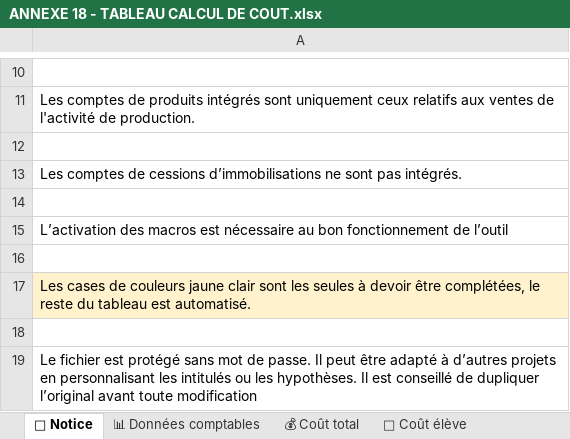
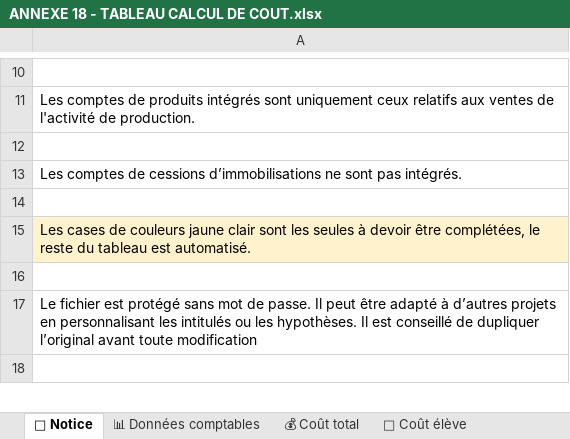
Before and after one commit to Ok1nam/EDP180625, an Excel workbook: client/public/fichiers/ANNEXE 18 - TABLEAU CALCUL DE COUT.xlsx, sheet 📘 Notice, drawn as a sheet; only a part is shown, gaps mark what is left out; the shorter side is filled out with more unchanged rows; values as stored, in another font and other column widths than the file's, no borders; charts and pictures and conditional formats not drawn; the diff names each change by its address in the sheet, - before the commit and + after, or states it on an @@ line.

```diff
--- a/client/public/fichiers/ANNEXE 18 - TABLEAU CALCUL DE COUT.xlsx (sheet 📘 Notice)
+++ b/client/public/fichiers/ANNEXE 18 - TABLEAU CALCUL DE COUT.xlsx (sheet 📘 Notice)
-row 15: L’activation des macros est nécessaire au bon fonctionnement de l’outil
-row 16: (empty)
```
Also changed, not shown: sheet 📌 Indicateurs de pilotage, sheet 👤 Coût élève, sheet 💰 Coût total, sheet 📊 Données comptables, formulas that keep their value, charts or pictures.
